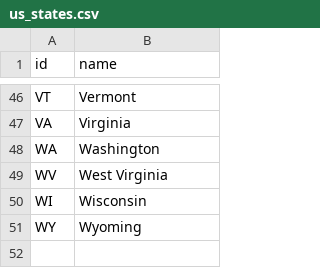
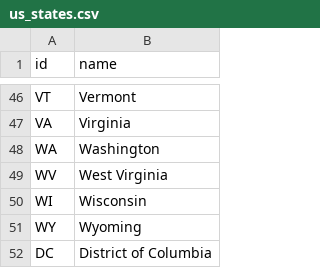
Before and after one commit to opengeos/data, a CSV file: us/us_states.csv, drawn as a sheet; only a part is shown, gaps mark what is left out.

Commit message:
Updated US States

```diff
--- a/us/us_states.csv
+++ b/us/us_states.csv
@@ -51 +51,2 @@ WI,Wisconsin
 WY,Wyoming
+DC,District of Columbia
```
